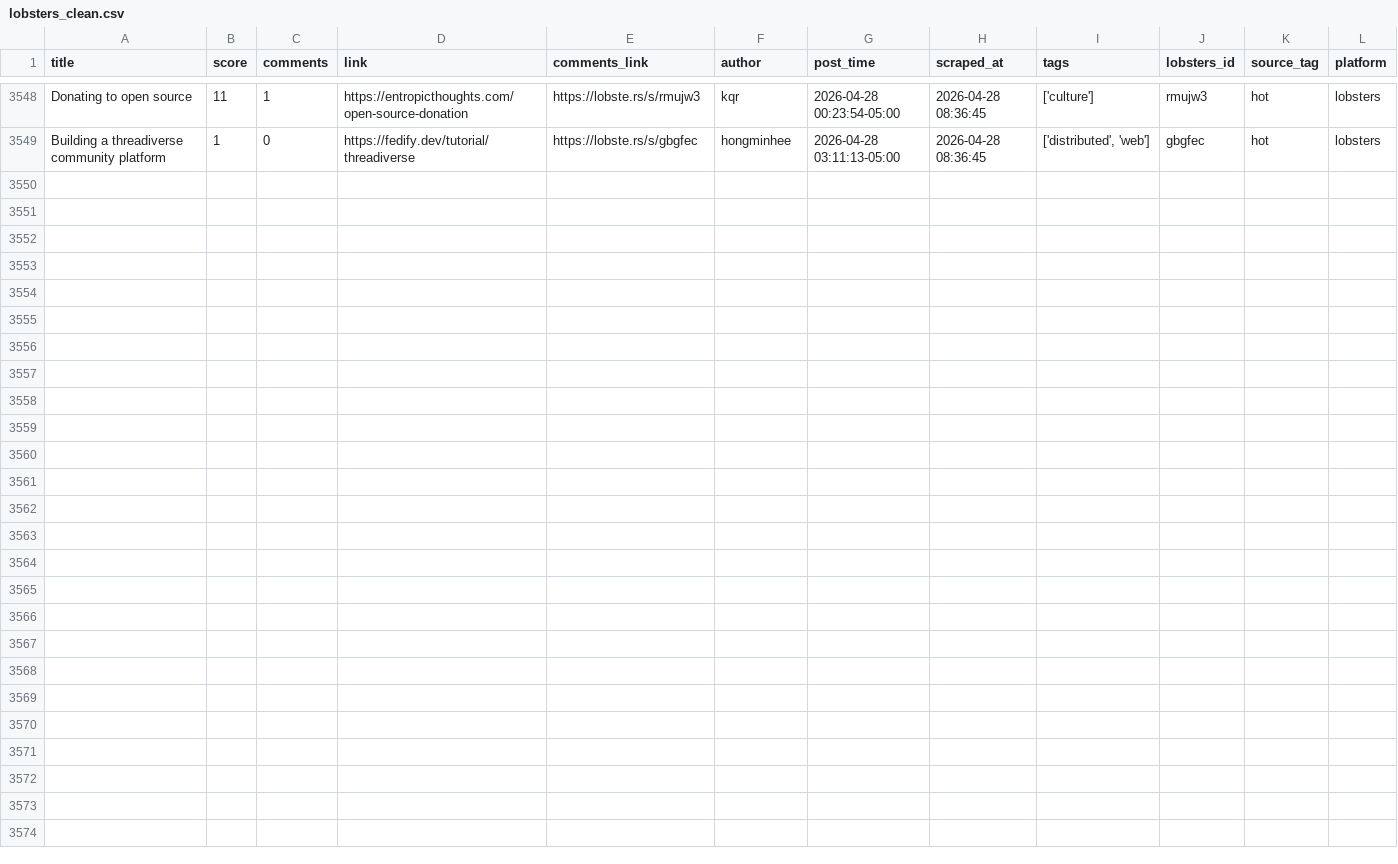
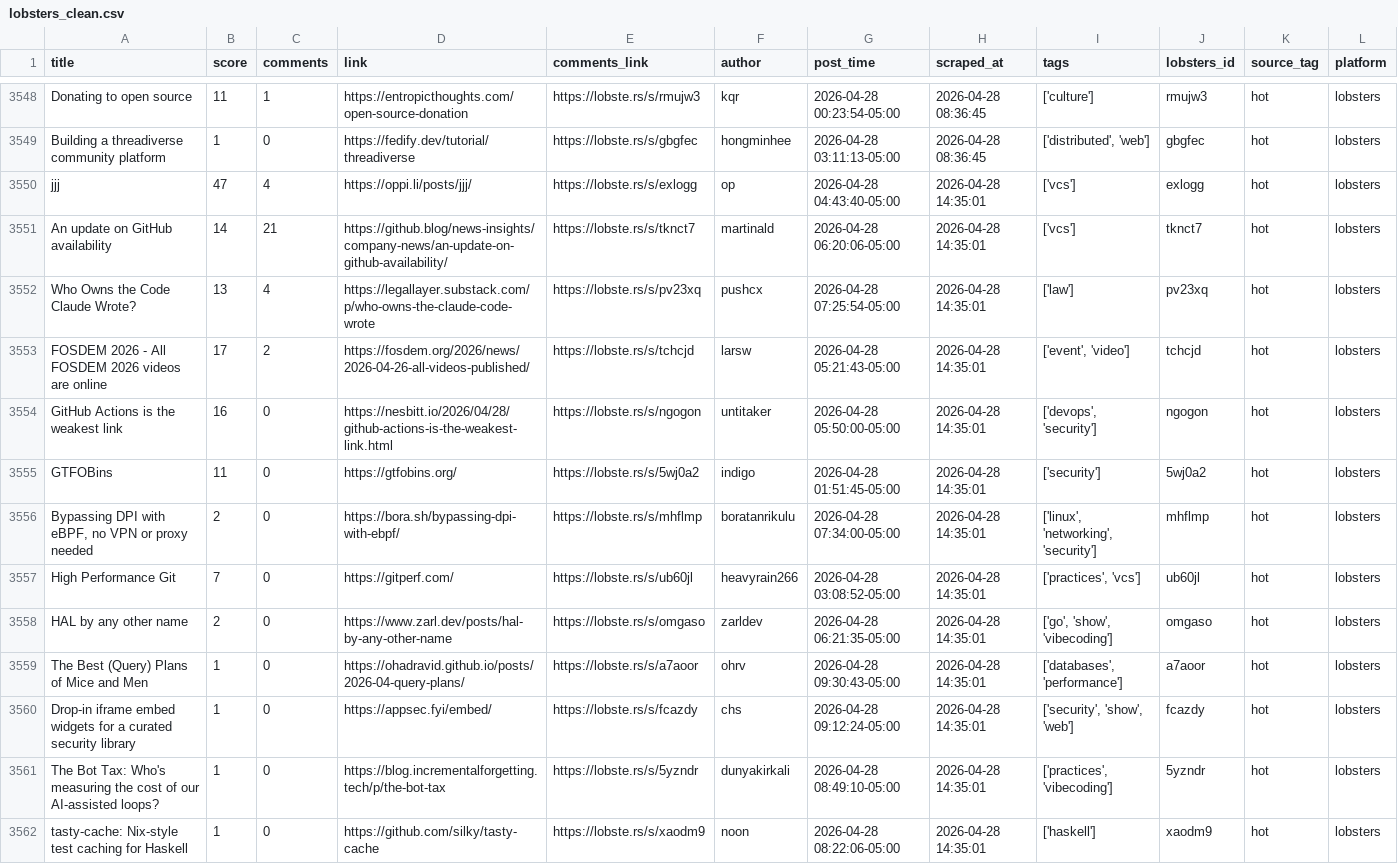
Before and after one commit to codemmaann/web-scrapping-project, a CSV file: clean_data/lobsters_clean.csv, drawn as a sheet; only a part is shown, gaps mark what is left out; the diff names each change by its address in the sheet, - before the commit and + after, or states it on an @@ line.

```diff
--- a/clean_data/lobsters_clean.csv
+++ b/clean_data/lobsters_clean.csv
+row 3550: jjj | 47 | 4 | https://oppi.li/posts/jjj/ | https://lobste.rs/s/exlogg | op | 2026-04-28 04:43:40-05:00 | 2026-04-28 14:35:01 | ['vcs'] | exlogg | hot | lobsters
+row 3551: An update on GitHub availability | 14 | 21 | https://github.blog/news-insights/company-news/an-update-on-github-availability/ | https://lobste.rs/s/tknct7 | martinald | 2026-04-28 06:20:06-05:00 | 2026-04-28 14:35:01 | ['vcs'] | tknct7 | hot | lobsters
+row 3552: Who Owns the Code Claude Wrote? | 13 | 4 | https://legallayer.substack.com/p/who-owns-the-claude-code-wrote | https://lobste.rs/s/pv23xq | pushcx | 2026-04-28 07:25:54-05:00 | 2026-04-28 14:35:01 | ['law'] | pv23xq | hot | lobsters
+row 3553: FOSDEM 2026 - All FOSDEM 2026 videos are online | 17 | 2 | https://fosdem.org/2026/news/2026-04-26-all-videos-published/ | https://lobste.rs/s/tchcjd | larsw | 2026-04-28 05:21:43-05:00 | 2026-04-28 14:35:01 | ['event', 'video'] | tchcjd | hot | lobsters
+row 3554: GitHub Actions is the weakest link | 16 | 0 | https://nesbitt.io/2026/04/28/github-actions-is-the-weakest-link.html | https://lobste.rs/s/ngogon | untitaker | 2026-04-28 05:50:00-05:00 | 2026-04-28 14:35:01 | ['devops', 'security'] | ngogon | hot | lobsters
+row 3555: GTFOBins | 11 | 0 | https://gtfobins.org/ | https://lobste.rs/s/5wj0a2 | indigo | 2026-04-28 01:51:45-05:00 | 2026-04-28 14:35:01 | ['security'] | 5wj0a2 | hot | lobsters
+row 3556: Bypassing DPI with eBPF, no VPN or proxy needed | 2 | 0 | https://bora.sh/bypassing-dpi-with-ebpf/ | https://lobste.rs/s/mhflmp | boratanrikulu | 2026-04-28 07:34:00-05:00 | 2026-04-28 14:35:01 | ['linux', 'networking', 'security'] | mhflmp | hot | lobsters
+row 3557: High Performance Git | 7 | 0 | https://gitperf.com/ | https://lobste.rs/s/ub60jl | heavyrain266 | 2026-04-28 03:08:52-05:00 | 2026-04-28 14:35:01 | ['practices', 'vcs'] | ub60jl | hot | lobsters
+row 3558: HAL by any other name | 2 | 0 | https://www.zarl.dev/posts/hal-by-any-other-name | https://lobste.rs/s/omgaso | zarldev | 2026-04-28 06:21:35-05:00 | 2026-04-28 14:35:01 | ['go', 'show', 'vibecoding'] | omgaso | hot | lobsters
+row 3559: The Best (Query) Plans of Mice and Men | 1 | 0 | https://ohadravid.github.io/posts/2026-04-query-plans/ | https://lobste.rs/s/a7aoor | ohrv | 2026-04-28 09:30:43-05:00 | 2026-04-28 14:35:01 | ['databases', 'performance'] | a7aoor | hot | lobsters
+row 3560: Drop-in iframe embed widgets for a curated security library | 1 | 0 | https://appsec.fyi/embed/ | https://lobste.rs/s/fcazdy | chs | 2026-04-28 09:12:24-05:00 | 2026-04-28 14:35:01 | ['security', 'show', 'web'] | fcazdy | hot | lobsters
+row 3561: The Bot Tax: Who's measuring the cost of our AI-assisted loops? | 1 | 0 | https://blog.incrementalforgetting.tech/p/the-bot-tax | https://lobste.rs/s/5yzndr | dunyakirkali | 2026-04-28 08:49:10-05:00 | 2026-04-28 14:35:01 | ['practices', 'vibecoding'] | 5yzndr | hot | lobsters
+row 3562: tasty-cache: Nix-style test caching for Haskell | 1 | 0 | https://github.com/silky/tasty-cache | https://lobste.rs/s/xaodm9 | noon | 2026-04-28 08:22:06-05:00 | 2026-04-28 14:35:01 | ['haskell'] | xaodm9 | hot | lobsters
```
Also changed, not shown: 10 other files.
